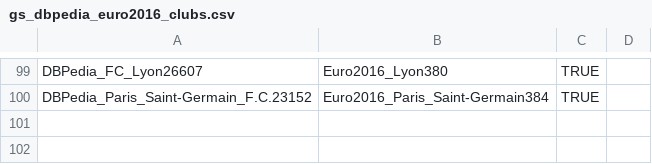
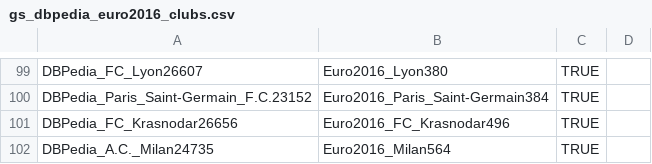
Before and after one commit to WebDataIntegrationProject/SoccerIdentityResolution, a CSV file: data/goldstandard/gs_dbpedia_euro2016_clubs.csv, drawn as a sheet; only a part is shown, gaps mark what is left out.

Commit message:
added gs_dbpedia_euro2016_clubs/players.csv

```diff
--- a/data/goldstandard/gs_dbpedia_euro2016_clubs.csv
+++ b/data/goldstandard/gs_dbpedia_euro2016_clubs.csv
@@ -100 +100,3 @@ DBPedia_FC_Lyon26607,Euro2016_Lyon380,TRUE
 DBPedia_Paris_Saint-Germain_F.C.23152,Euro2016_Paris_Saint-Germain384,TRUE
+DBPedia_FC_Krasnodar26656,Euro2016_FC_Krasnodar496,TRUE
+DBPedia_A.C._Milan24735,Euro2016_Milan564,TRUE
```
Also changed, not shown: 1 other file.
